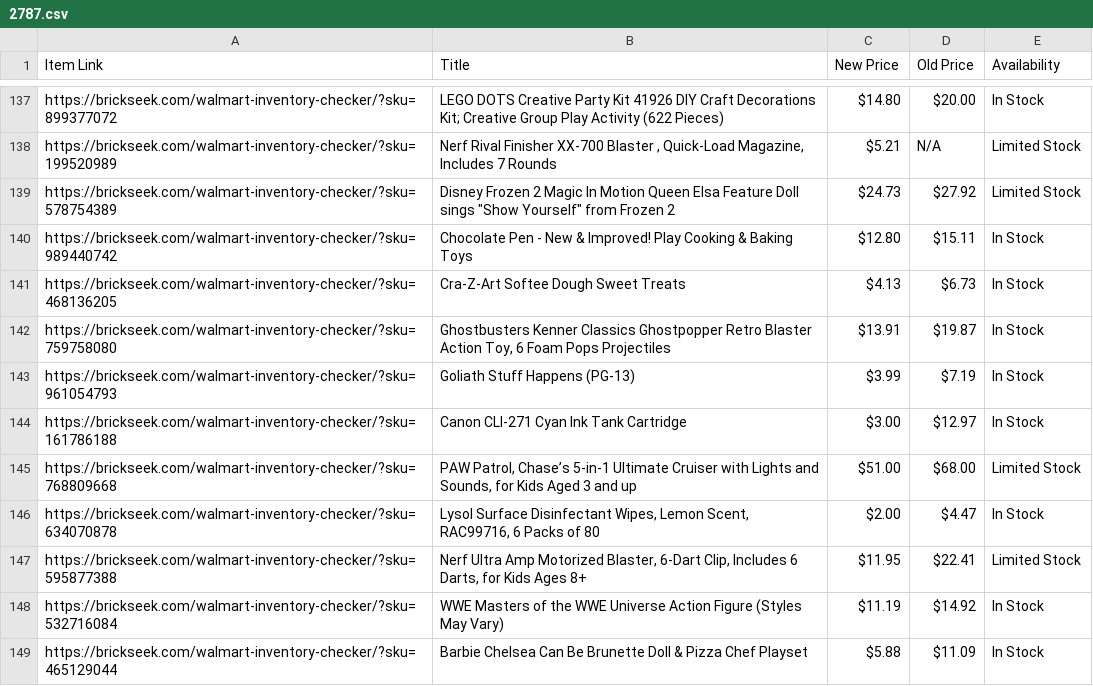
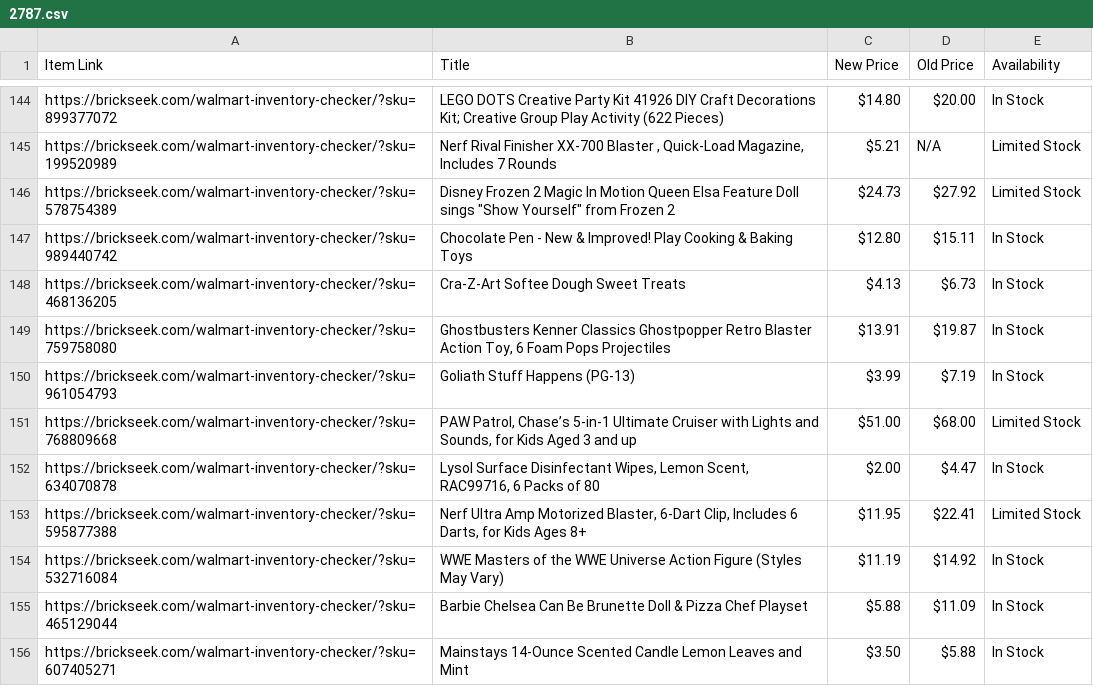
Before and after one commit to Professor42/brickseek, a CSV file: 2787.csv, drawn as a sheet; only a part is shown, gaps mark what is left out; the shorter side is filled out with more unchanged rows; removed rows and columns are numbered as before the commit, all else as after; the diff covers the shown part only; the diff names each change by its address in the sheet, - before the commit and + after, or states it on an @@ line.

```diff
--- a/2787.csv
+++ b/2787.csv
-row 144: https://brickseek.com/walmart-inventory-checker/?sku=161786188 | Canon CLI-271 Cyan Ink Tank Cartridge | $3.00 | $12.97 | In Stock
```
Also changed, not shown: 7 added rows and 8 removed rows elsewhere in this file.
